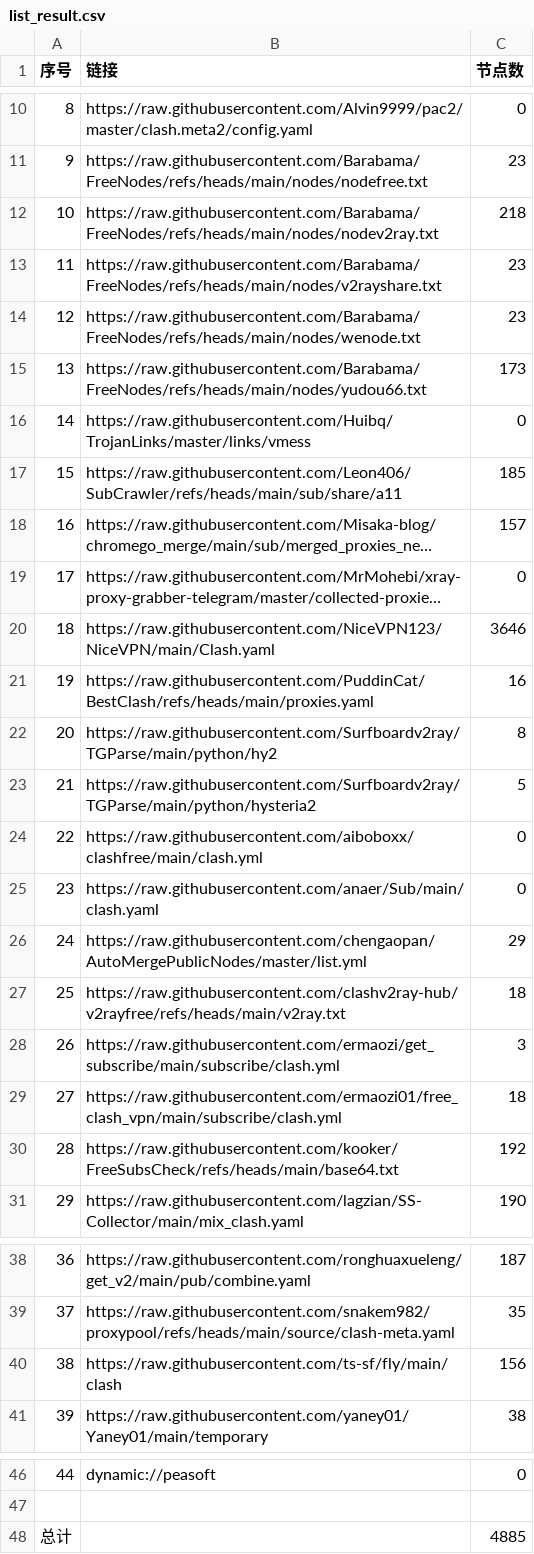
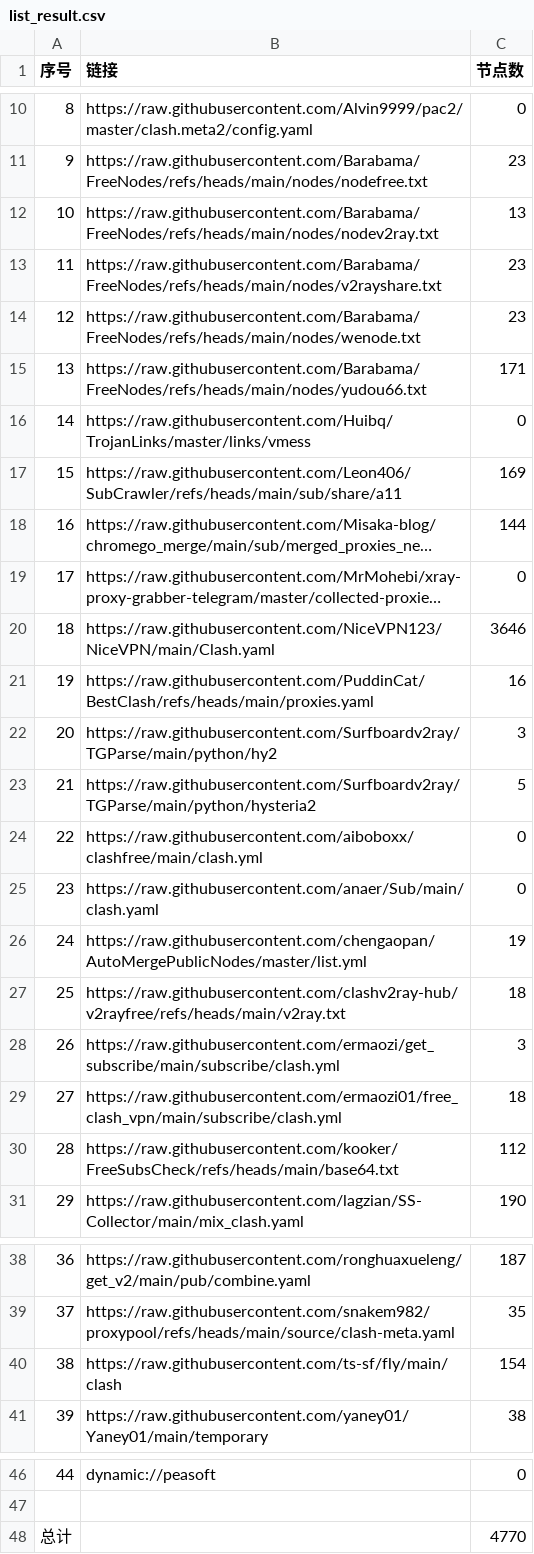
Before and after one commit to LeilaoMi/AutoNodes, a CSV file: list_result.csv, drawn as a sheet; only a part is shown, gaps mark what is left out; long unchanged cells end in …; the diff names each change by its address in the sheet, - before the commit and + after, or states it on an @@ line.

```diff
--- a/list_result.csv
+++ b/list_result.csv
-C12 (节点数): 218
+C12 (节点数): 13
-C15 (节点数): 173
+C15 (节点数): 171
-C17 (节点数): 185
+C17 (节点数): 169
-C18 (节点数): 157
+C18 (节点数): 144
-C22 (节点数): 8
+C22 (节点数): 3
-C26 (节点数): 29
+C26 (节点数): 19
-C30 (节点数): 192
+C30 (节点数): 112
-C40 (节点数): 156
+C40 (节点数): 154
-C48 (节点数): 4885
+C48 (节点数): 4770
```
Also changed, not shown: 37 other files.
